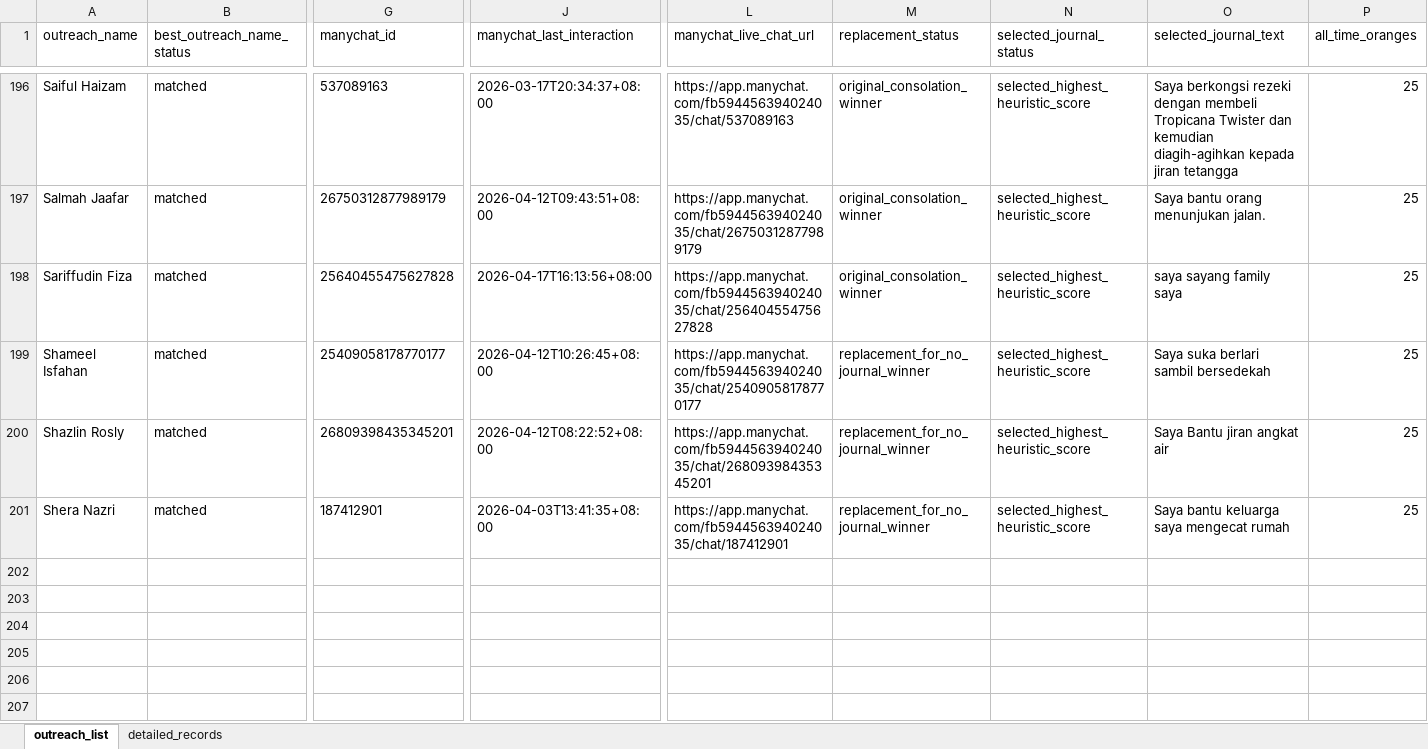
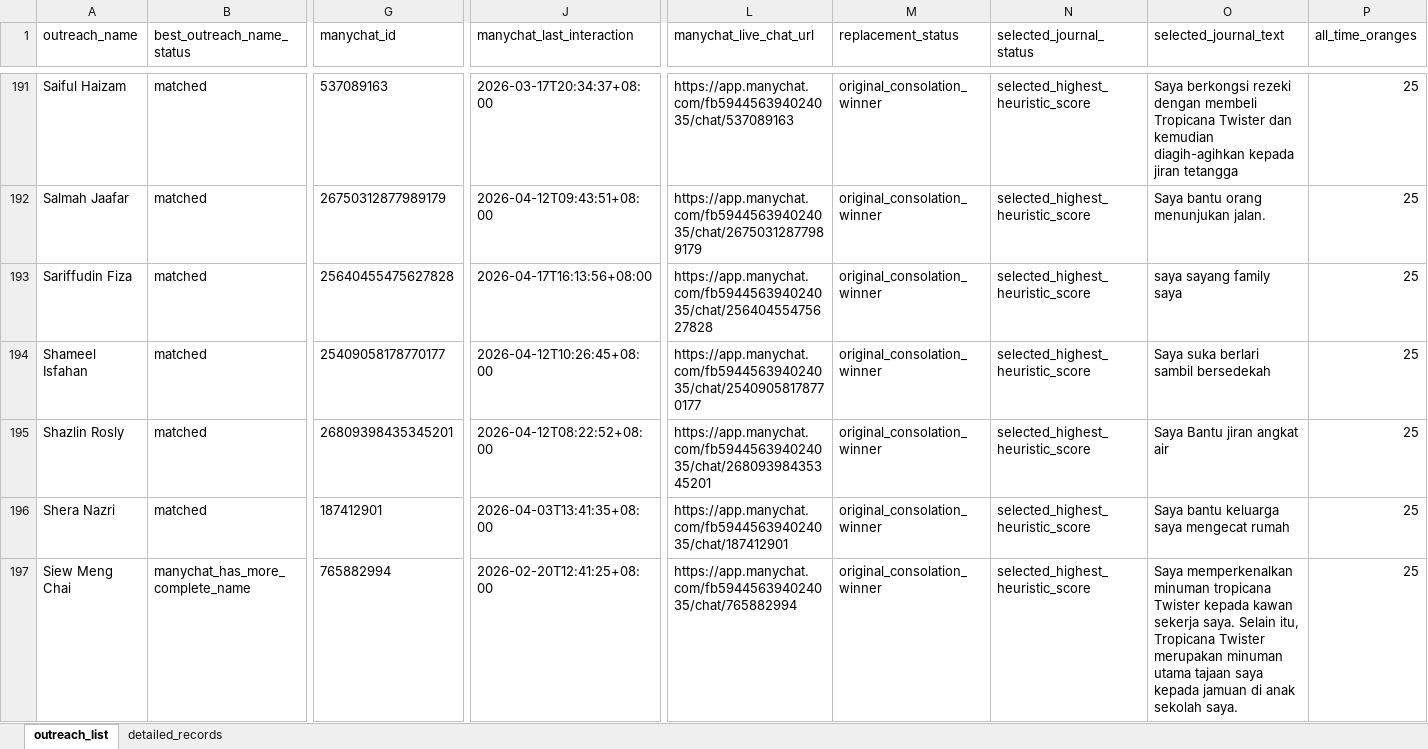
Before and after one commit to amrixahmad/tropicana-contest-analysis, an Excel workbook: outputs/final_consolation_200_with_journal_replacements_manychat_enriched.xlsx, sheet outreach_list, drawn as a sheet; only a part is shown, gaps mark what is left out; values as stored, in another font and other column widths than the file's, no borders; addresses are those after the commit; rows hold the shown columns only; the diff covers the shown part only; the diff names each change by its address in the sheet, - before the commit and + after, or states it on an @@ line.

```diff
--- a/outputs/final_consolation_200_with_journal_replacements_manychat_enriched.xlsx (sheet outreach_list)
+++ b/outputs/final_consolation_200_with_journal_replacements_manychat_enriched.xlsx (sheet outreach_list)
-M194:M196 (replacement_status): replacement_for_no_journal_winner
+M194:M196 (replacement_status): original_consolation_winner
+row 197: Siew Meng Chai | manychat_has_more_complete_name | 765882994 | 2026-02-20T12:41:25+08:00 | https://app.manychat.com/fb594456394024035/chat/765882994 | original_consolation_winner | selected_highest_heuristic_score | Saya memperkenalkan minuman tropicana Twister kepada kawan sekerja saya. Selain itu, Tropicana Twister merupakan minuman utama tajaan saya kepada jamuan di anak sekolah saya. | 25
```
Also changed, not shown: 4 added rows and 5 removed rows elsewhere in this sheet, sheet detailed_records, outputs/final_consolation_200_excluding_selected.xlsx, outputs/final_consolation_200_with_journal_replacements.xlsx, 8 other files.
